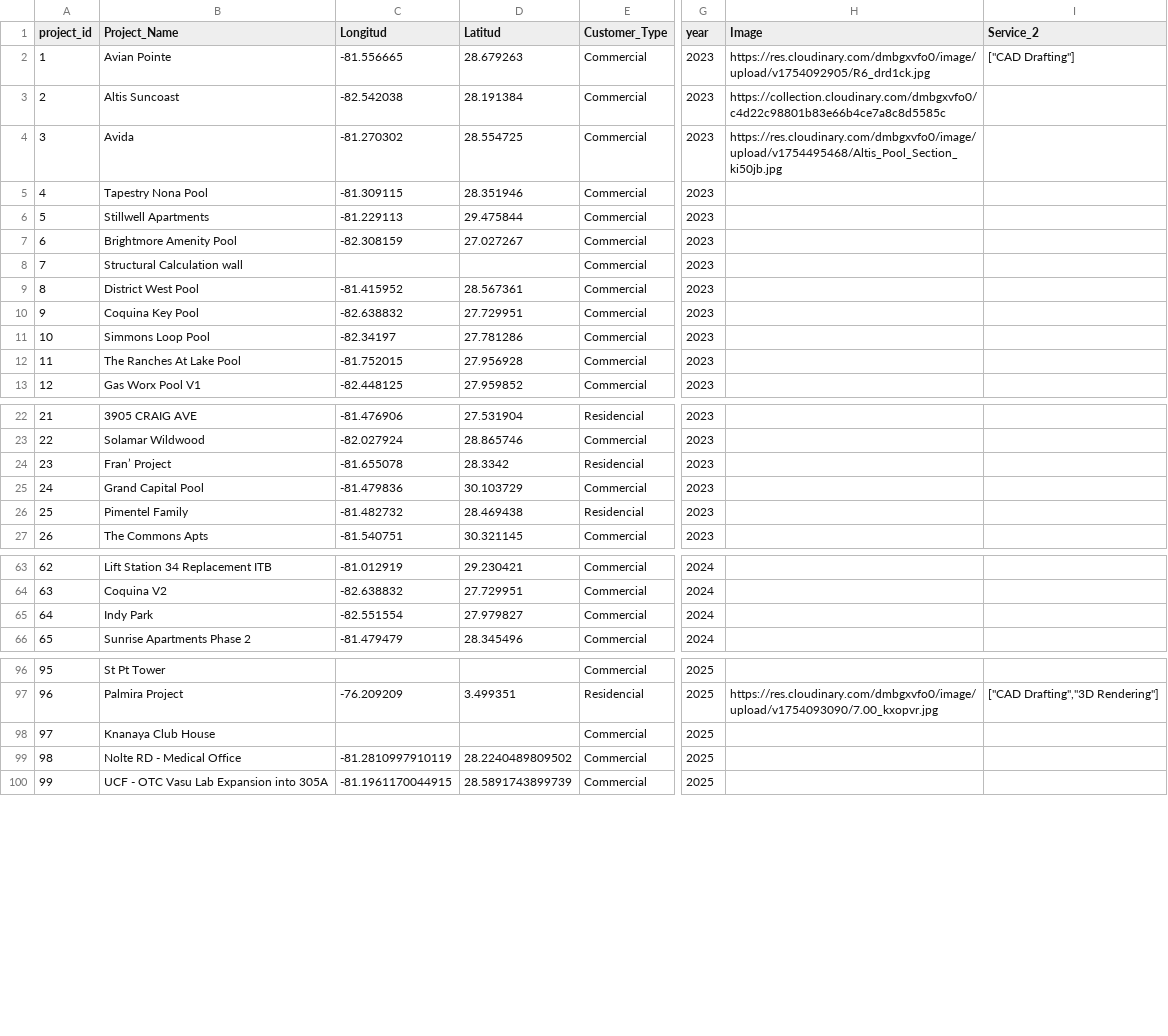
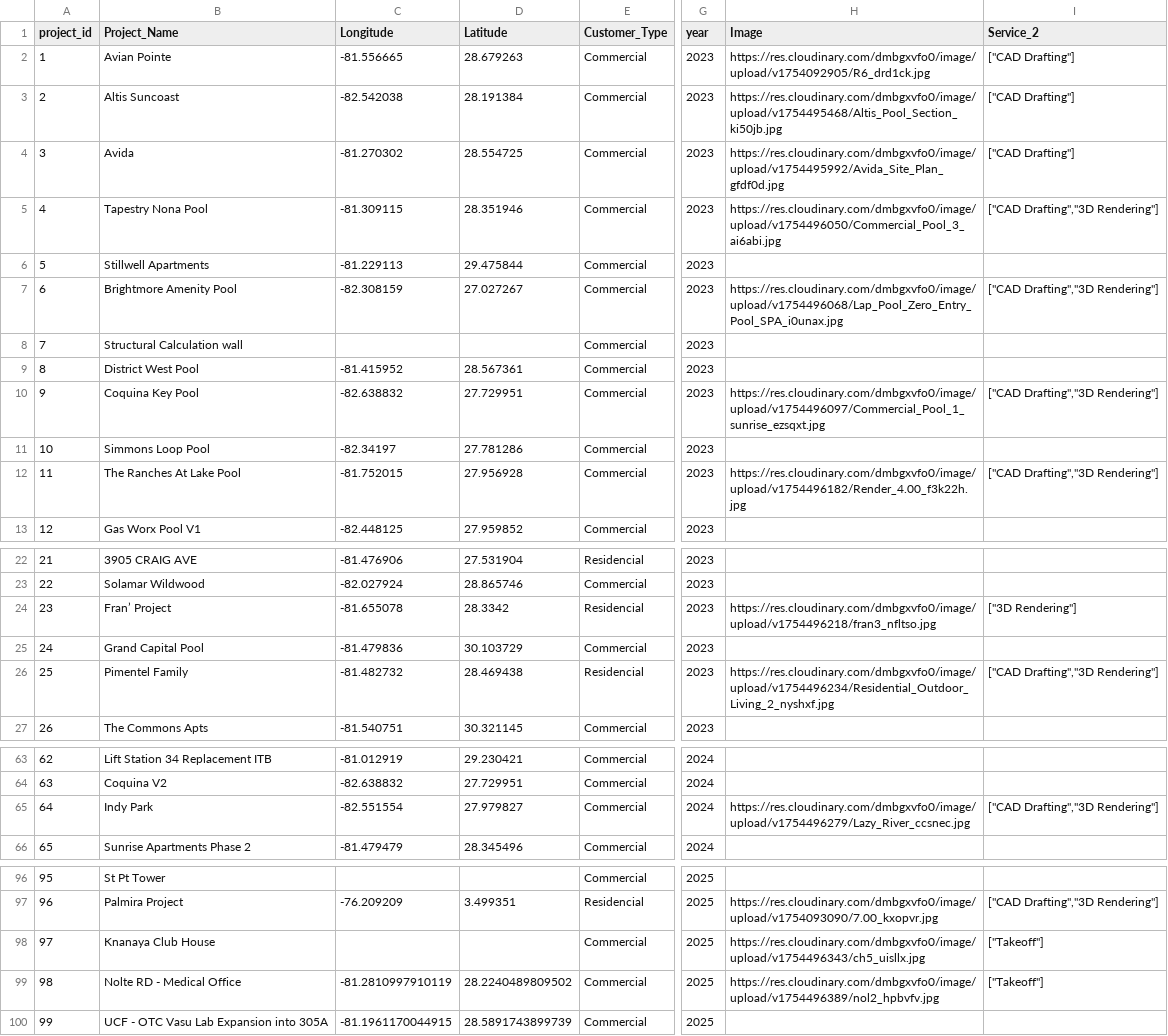
Before and after one commit to kronosgmt-gmt/projects_dashboard, a CSV file: proyects.csv, drawn as a sheet; only a part is shown, gaps mark what is left out; the diff covers the shown part only; the diff names each change by its address in the sheet, - before the commit and + after, or states it on an @@ line.

Commit message:
Update proyects.csv

```diff
--- a/proyects.csv
+++ b/proyects.csv
-C1: Longitud
+C1: Longitude
-D1: Latitud
+D1: Latitude
-H3 (Image): https://collection.cloudinary.com/dmbgxvfo0/c4d22c98801b83e66b4ce7a8c8d5585c
+H3 (Image): https://res.cloudinary.com/dmbgxvfo0/image/upload/v1754495468/Altis_Pool_Section_ki50jb.jpg
-I3:I4 (Service_2): (empty)
+I3:I4 (Service_2): ["CAD Drafting"]
-H4 (Image): https://res.cloudinary.com/dmbgxvfo0/image/upload/v1754495468/Altis_Pool_Section_ki50jb.jpg
+H4 (Image): https://res.cloudinary.com/dmbgxvfo0/image/upload/v1754495992/Avida_Site_Plan_gfdf0d.jpg
-H5 (Image): (empty)
+H5 (Image): https://res.cloudinary.com/dmbgxvfo0/image/upload/v1754496050/Commercial_Pool_3_ai6abi.jpg
-I5 (Service_2): (empty)
+I5 (Service_2): ["CAD Drafting","3D Rendering"]
-H7 (Image): (empty)
+H7 (Image): https://res.cloudinary.com/dmbgxvfo0/image/upload/v1754496068/Lap_Pool_Zero_Entry_Pool_SPA_i0unax.jpg
-I7 (Service_2): (empty)
+I7 (Service_2): ["CAD Drafting","3D Rendering"]
-H10 (Image): (empty)
+H10 (Image): https://res.cloudinary.com/dmbgxvfo0/image/upload/v1754496097/Commercial_Pool_1_sunrise_ezsqxt.jpg
-I10 (Service_2): (empty)
+I10 (Service_2): ["CAD Drafting","3D Rendering"]
-H12 (Image): (empty)
+H12 (Image): https://res.cloudinary.com/dmbgxvfo0/image/upload/v1754496182/Render_4.00_f3k22h.jpg
-I12 (Service_2): (empty)
+I12 (Service_2): ["CAD Drafting","3D Rendering"]
-H24 (Image): (empty)
+H24 (Image): https://res.cloudinary.com/dmbgxvfo0/image/upload/v1754496218/fran3_nfltso.jpg
-I24 (Service_2): (empty)
+I24 (Service_2): ["3D Rendering"]
-H26 (Image): (empty)
+H26 (Image): https://res.cloudinary.com/dmbgxvfo0/image/upload/v1754496234/Residential_Outdoor_Living_2_nyshxf.jpg
-I26 (Service_2): (empty)
+I26 (Service_2): ["CAD Drafting","3D Rendering"]
-H65 (Image): (empty)
+H65 (Image): https://res.cloudinary.com/dmbgxvfo0/image/upload/v1754496279/Lazy_River_ccsnec.jpg
-I65 (Service_2): (empty)
+I65 (Service_2): ["CAD Drafting","3D Rendering"]
-H98 (Image): (empty)
+H98 (Image): https://res.cloudinary.com/dmbgxvfo0/image/upload/v1754496343/ch5_uisllx.jpg
-I98:I99 (Service_2): (empty)
+I98:I99 (Service_2): ["Takeoff"]
-H99 (Image): (empty)
+H99 (Image): https://res.cloudinary.com/dmbgxvfo0/image/upload/v1754496389/nol2_hpbvfv.jpg
```
Also changed, not shown: 4 edited cells elsewhere in this file.
